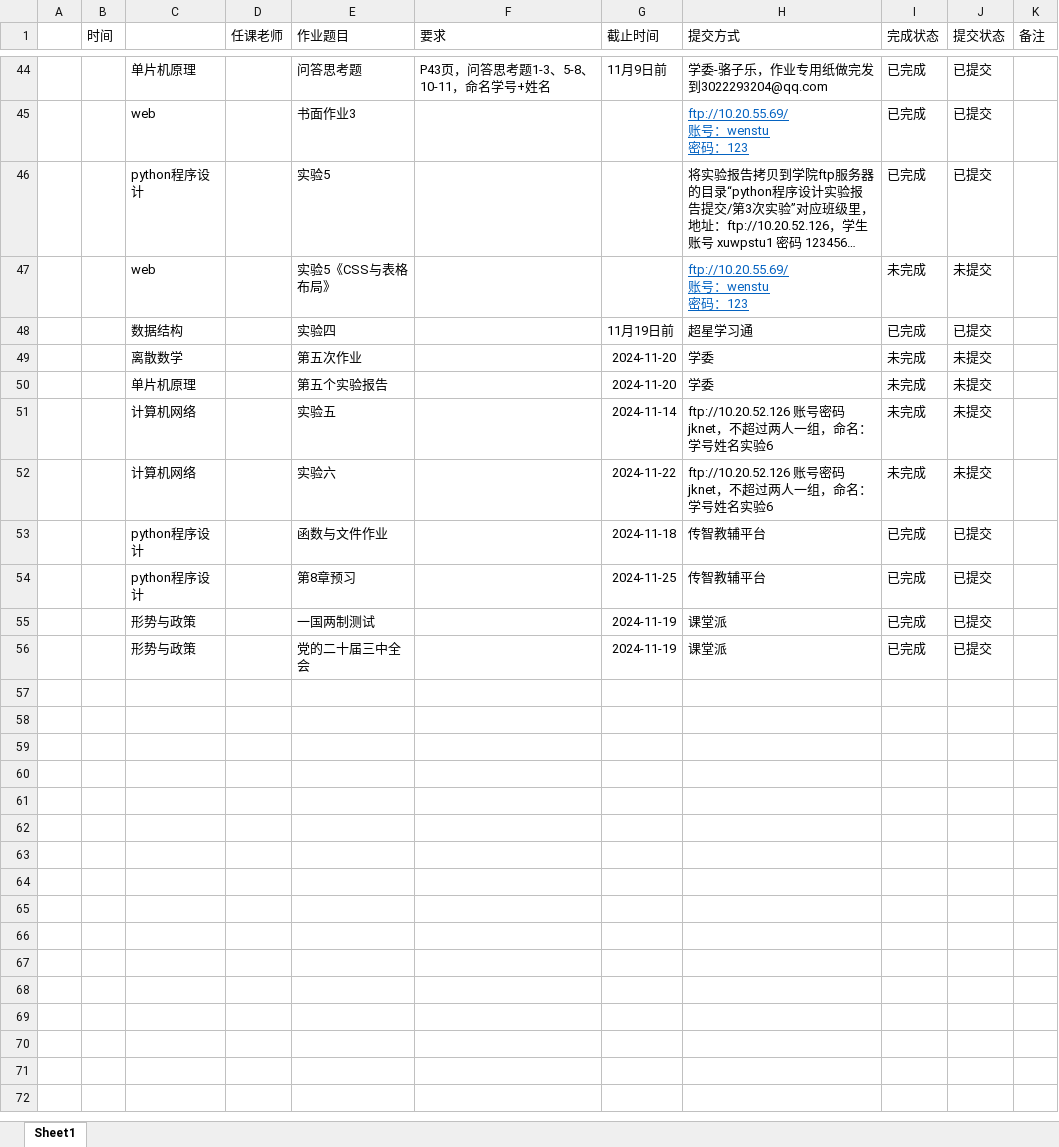
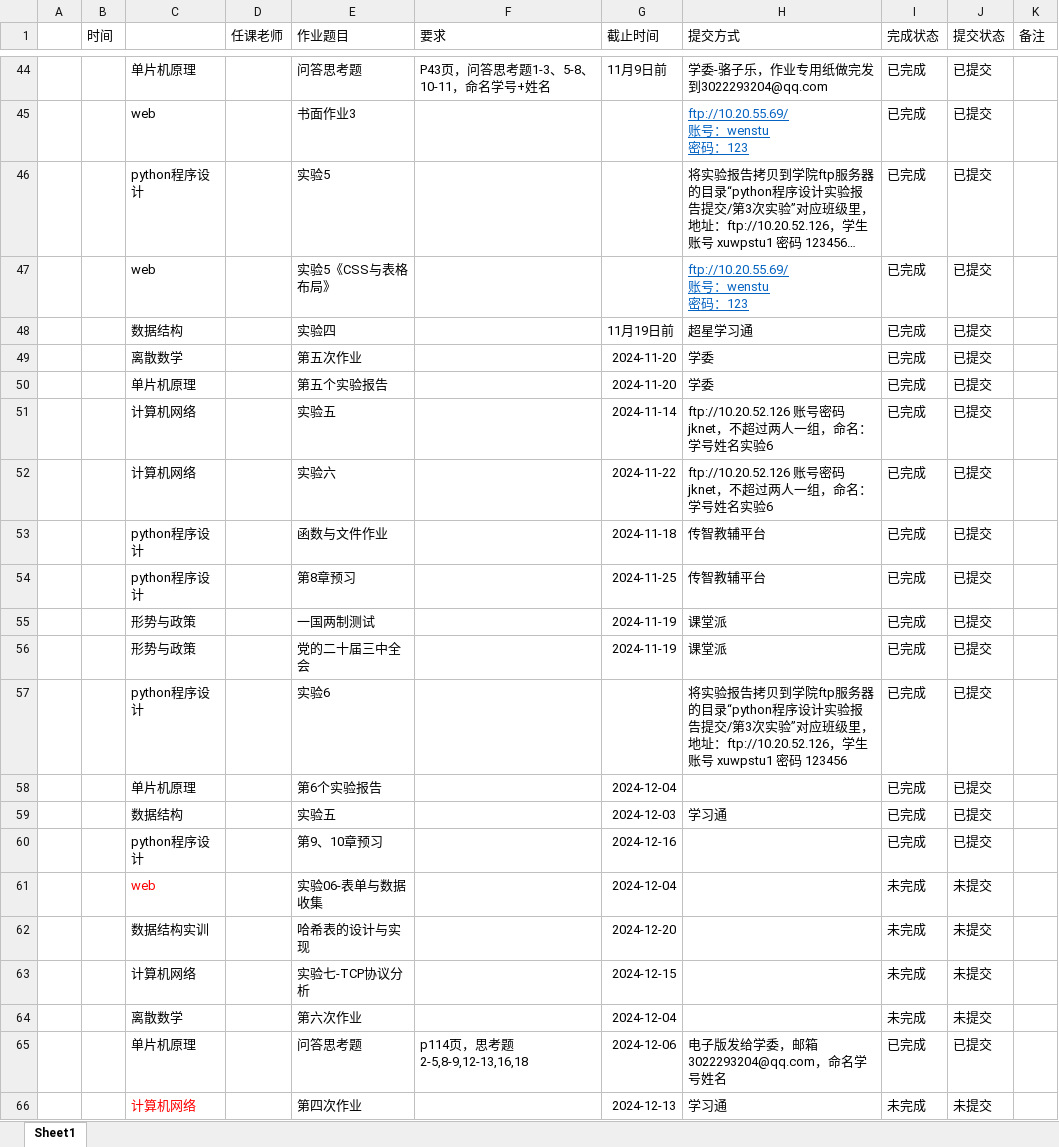
Before and after one commit to runkezhong/cy_school_project, an Excel workbook: 作业记录.xlsx, sheet Sheet1, drawn as a sheet; only a part is shown, gaps mark what is left out; long unchanged cells end in …; values as stored, in another font and other column widths than the file's, no borders; the diff names each change by its address in the sheet, - before the commit and + after, or states it on an @@ line.

```diff
--- a/作业记录.xlsx (sheet Sheet1)
+++ b/作业记录.xlsx (sheet Sheet1)
-I47 (完成状态): 未完成
+I47 (完成状态): 已完成
-J47 (提交状态): 未提交
+J47 (提交状态): 已提交
-I49:I52 (完成状态): 未完成
+I49:I52 (完成状态): 已完成
-J49:J52 (提交状态): 未提交
+J49:J52 (提交状态): 已提交
+row 57:  |  | python程序设计 |  | 实验6 |  |  | 将实验报告拷贝到学院ftp服务器的目录“python程序设计实验报告提交/第3次实验”对应班级里，地址：ftp://10.20.52.126，学生账号 xuwpstu1 密码 123456 | 已完成 | 已提交
+row 58:  |  | 单片机原理 |  | 第6个实验报告 |  | 2024-12-04 |  | 已完成 | 已提交
+row 59:  |  | 数据结构 |  | 实验五 |  | 2024-12-03 | 学习通 | 已完成 | 已提交
+row 60:  |  | python程序设计 |  | 第9、10章预习 |  | 2024-12-16 |  | 已完成 | 已提交
+row 61:  |  | web |  | 实验06-表单与数据收集 |  | 2024-12-04 |  | 未完成 | 未提交
+row 62:  |  | 数据结构实训 |  | 哈希表的设计与实现 |  | 2024-12-20 |  | 未完成 | 未提交
+row 63:  |  | 计算机网络 |  | 实验七-TCP协议分析 |  | 2024-12-15 |  | 未完成 | 未提交
+row 64:  |  | 离散数学 |  | 第六次作业 |  | 2024-12-04 |  | 未完成 | 未提交
+row 65:  |  | 单片机原理 |  | 问答思考题 | p114页，思考题2-5,8-9,12-13,16,18 | 2024-12-06 | 电子版发给学委，邮箱3022293204@qq.com，命名学号姓名 | 已完成 | 已提交
+row 66:  |  | 计算机网络 |  | 第四次作业 |  | 2024-12-13 | 学习通 | 未完成 | 未提交
```
Also changed, not shown: 2 other files.
